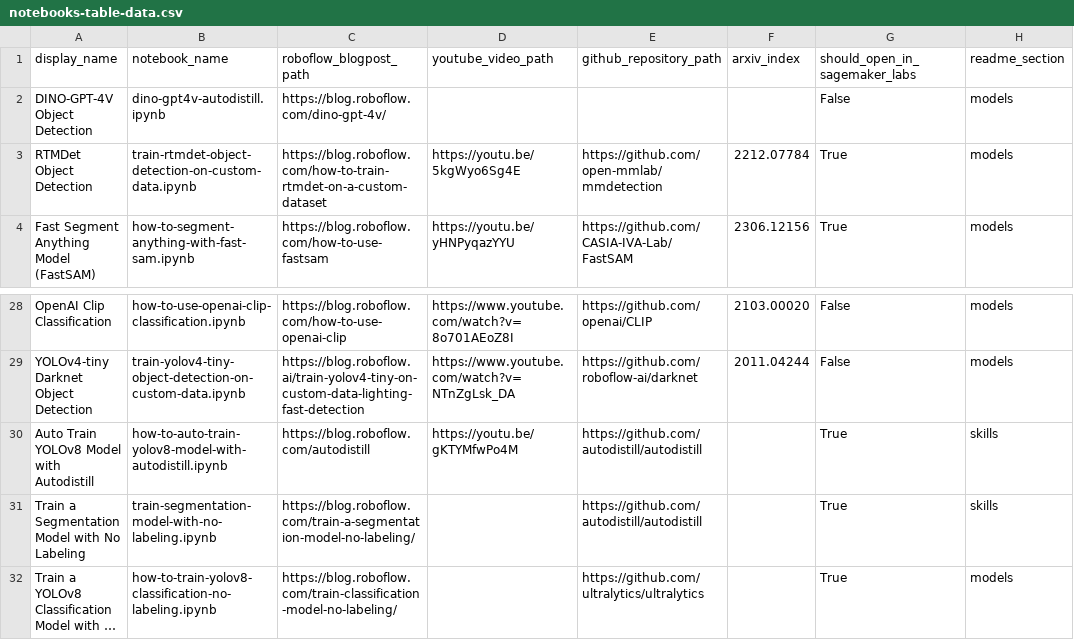
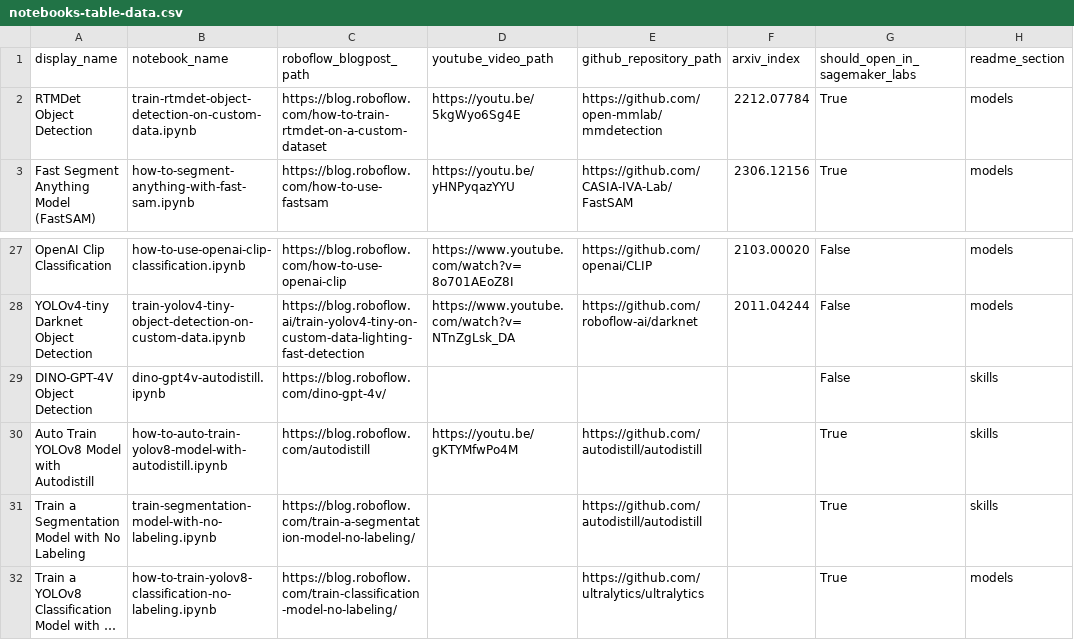
Before and after one commit to roboflow/notebooks, a CSV file: automation/notebooks-table-data.csv, drawn as a sheet; only a part is shown, gaps mark what is left out; long unchanged cells end in …; removed rows and columns are numbered as before the commit, all else as after; the diff names each change by its address in the sheet, - before the commit and + after, or states it on an @@ line.

Commit message:
update notebooks table

```diff
--- a/automation/notebooks-table-data.csv
+++ b/automation/notebooks-table-data.csv
-row 2: DINO-GPT-4V Object Detection | dino-gpt4v-autodistill.ipynb | https://blog.roboflow.com/dino-gpt-4v/ |  |  |  | False | models
+row 29: DINO-GPT-4V Object Detection | dino-gpt4v-autodistill.ipynb | https://blog.roboflow.com/dino-gpt-4v/ |  |  |  | False | skills
```
Also changed, not shown: 1 other file.
